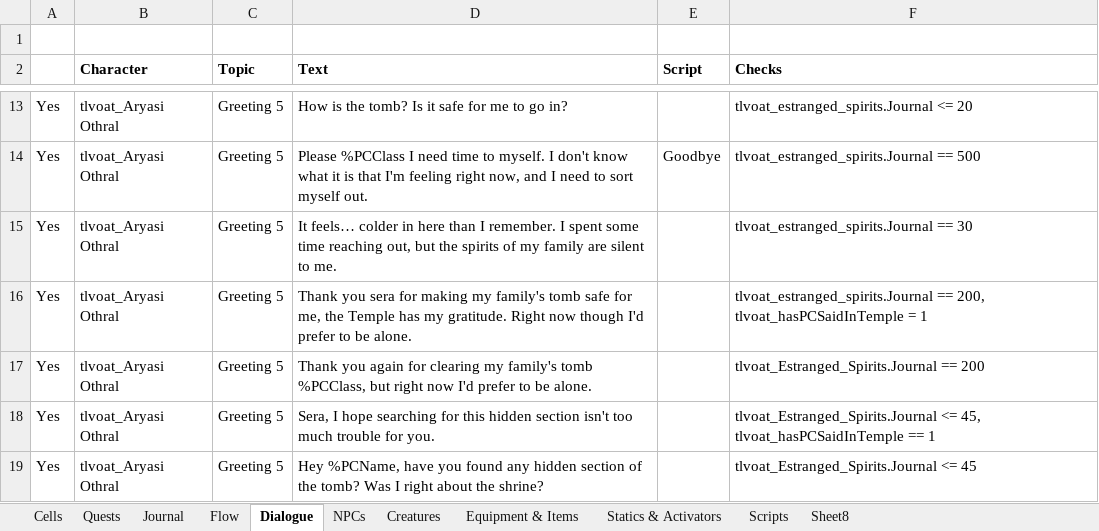
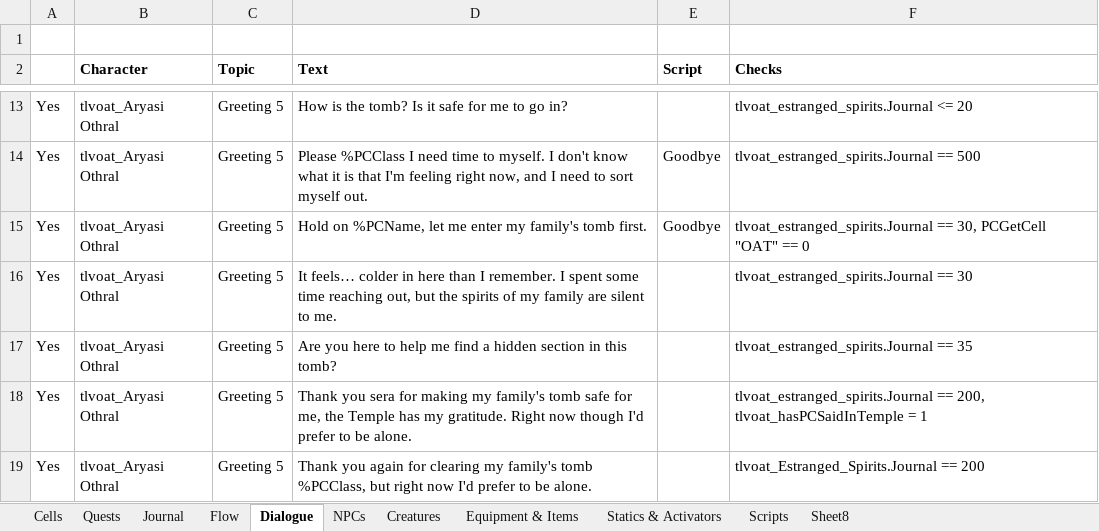
Before and after one commit to VesnaBrucoms/estranged-spirits, an Excel workbook: Docs/Project Manager.xlsx, sheet Dialogue, drawn as a sheet; only a part is shown, gaps mark what is left out; the shorter side is filled out with more unchanged rows; values as stored, in another font and other column widths than the file's, no borders; conditional formats not drawn; the diff covers the shown part only; the diff names each change by its address in the sheet, - before the commit and + after, or states it on an @@ line.

Commit message:
Update: several more Greetings and topic lines to cover various scenarios and quest endings
* Update: reducing number of sound emitters
* Update: additional door to entrance to avoid combat starting immediately upon entering
* Fix: Skeleton Archer sounds
* Fix: Aryasi "killed by guardians" update triggering during transfer
* Fix: Aryasi not rewarding PC after clearing tomb

```diff
--- a/Docs/Project Manager.xlsx (sheet Dialogue)
+++ b/Docs/Project Manager.xlsx (sheet Dialogue)
+row 15: Yes | tlvoat_Aryasi Othral | Greeting 5 | Hold on %PCName, let me enter my family's tomb first. | Goodbye | tlvoat_estranged_spirits.Journal == 30, PCGetCell "OAT" == 0
+row 17: Yes | tlvoat_Aryasi Othral | Greeting 5 | Are you here to help me find a hidden section in this tomb? |  | tlvoat_estranged_spirits.Journal == 35
```
Also changed, not shown: 4 added rows and 3 edited cells elsewhere in this sheet, 2 other files.
